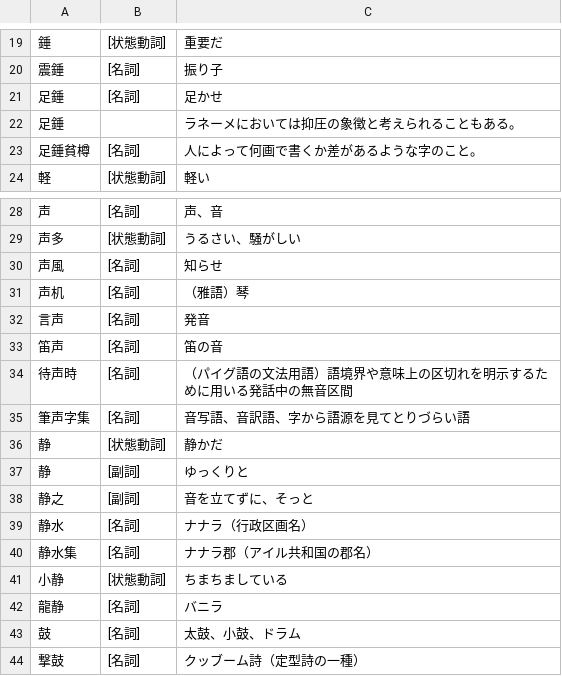
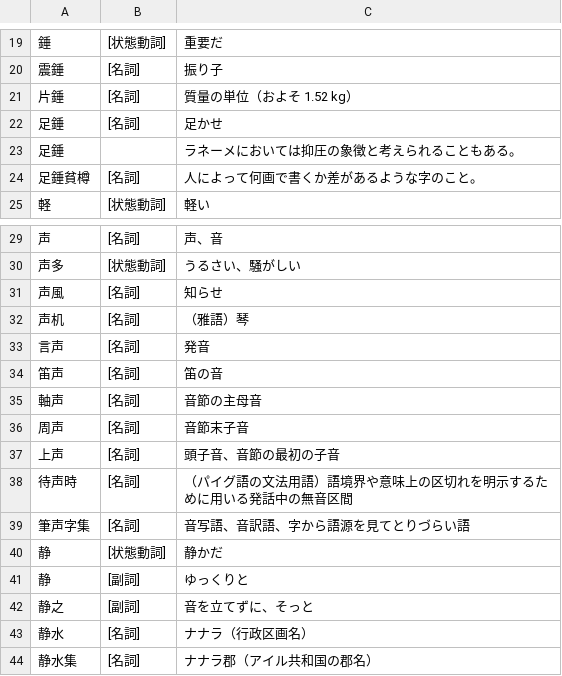
Before and after one commit to yasusho/linzklar_and_pmcp_paper_dictionary, a TSV file: entries_1_06_一ノ.tsv, drawn as a sheet; only a part is shown, gaps mark what is left out; the shorter side is filled out with more unchanged rows; the diff names each change by its address in the sheet, - before the commit and + after, or states it on an @@ line.

```diff
--- a/entries_1_06_一ノ.tsv
+++ b/entries_1_06_一ノ.tsv
+row 21: 片錘 | [名詞] | 質量の単位（およそ 1.52 kg）
+row 35: 軸声 | [名詞] | 音節の主母音
+row 36: 周声 | [名詞] | 音節末子音
+row 37: 上声 | [名詞] | 頭子音、音節の最初の子音
```
Also changed, not shown: entries_1_03_六.tsv, entries_1_04_人.tsv, 25 other files.
